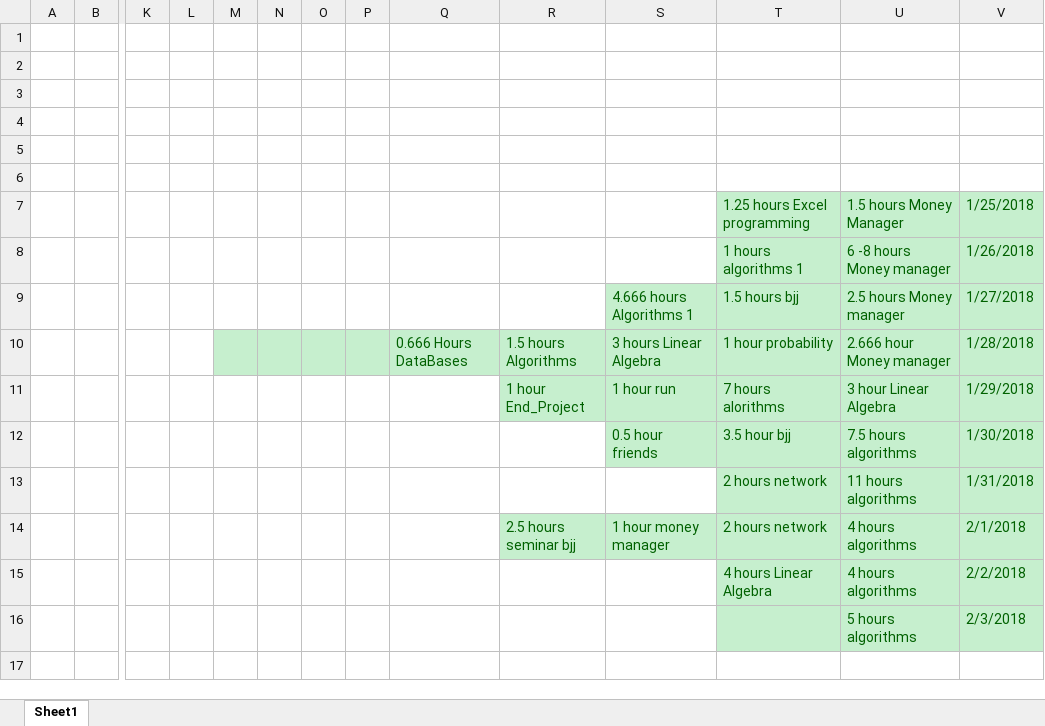
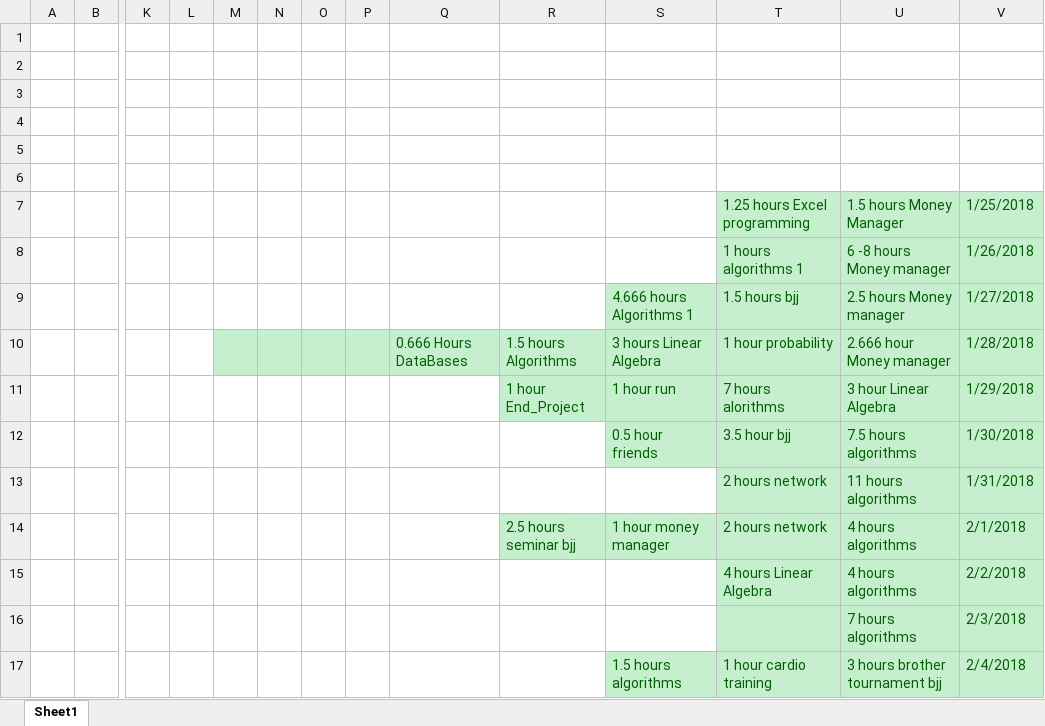
Before and after one commit to Yannnyan/Work_Submition, an Excel workbook: Work_submition.xlsx, sheet Sheet1, drawn as a sheet; only a part is shown, gaps mark what is left out; values as stored, in another font and other column widths than the file's, no borders; table styles not drawn; rows hold the shown columns only; the diff names each change by its address in the sheet, - before the commit and + after, or states it on an @@ line.

```diff
--- a/Work_submition.xlsx (sheet Sheet1)
+++ b/Work_submition.xlsx (sheet Sheet1)
-U16: 5 hours algorithms
+U16: 7 hours algorithms
+row 17:  |  |  |  |  |  |  |  |  |  | 1.5 hours algorithms | 1 hour cardio training | 3 hours brother tournament bjj | 2/4/2018
```
Also changed, not shown: 1 other file.
